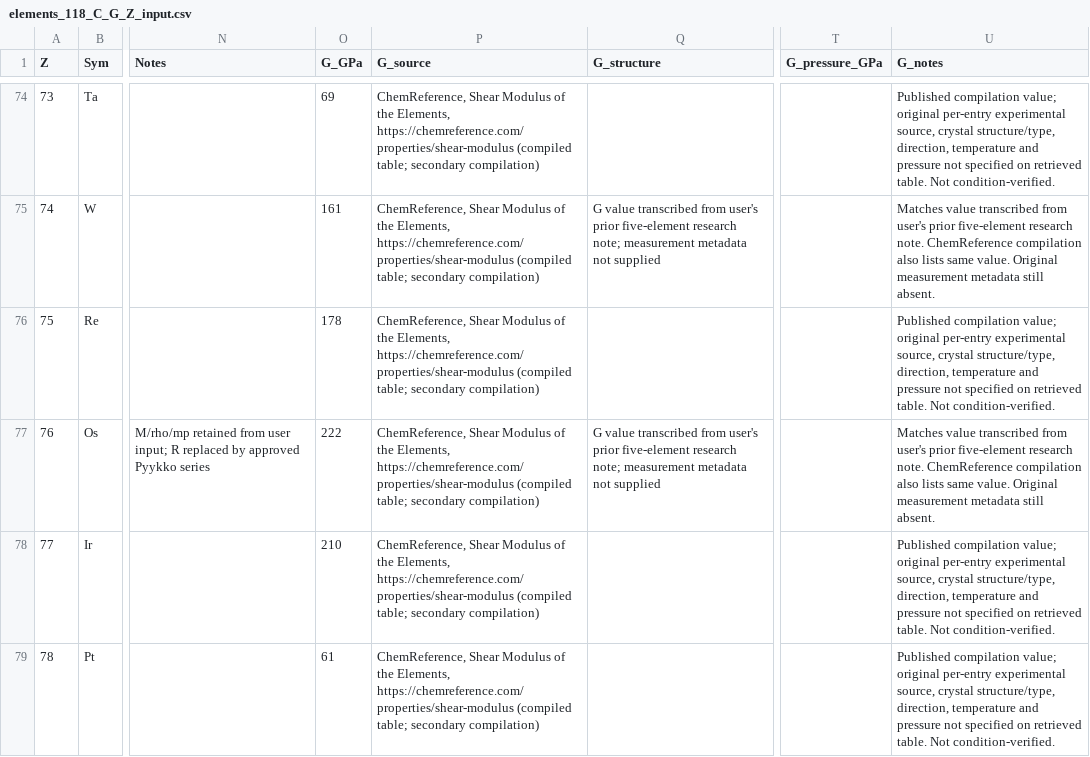
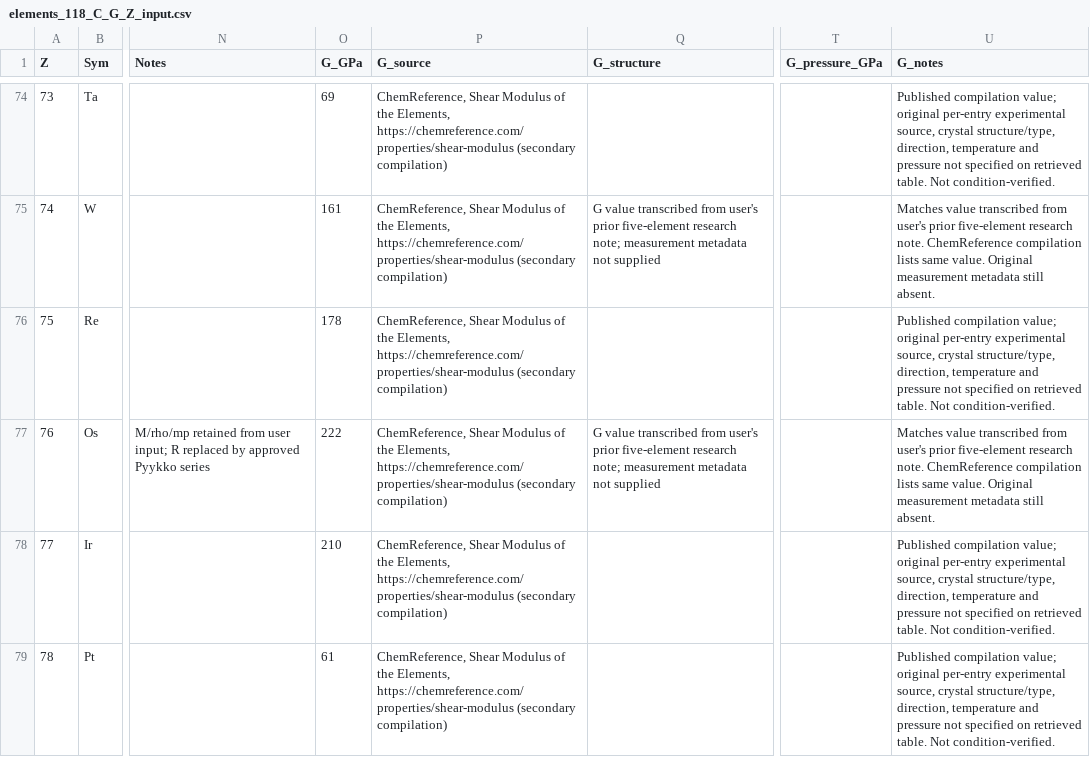
Before and after one commit to 19REKo91/assistant-cloud-memory, a CSV file: PROJECTS/C-G-Z-Test-v1.0/data/elements_118_C_G_Z_input.csv, drawn as a sheet; only a part is shown, gaps mark what is left out; the diff covers the shown part only; the diff names each change by its address in the sheet, - before the commit and + after, or states it on an @@ line.

Commit message:
Correct CSV field alignment and populate 60 provisional shear modulus values

```diff
--- a/PROJECTS/C-G-Z-Test-v1.0/data/elements_118_C_G_Z_input.csv
+++ b/PROJECTS/C-G-Z-Test-v1.0/data/elements_118_C_G_Z_input.csv
-P74:P79 (G_source): …Elements, https://chemreference.com/properties/shear-modulus (compiled table; secondary compilation)
+P74:P79 (G_source): …Elements, https://chemreference.com/properties/shear-modulus (secondary compilation)
-U75 (G_notes): …ChemReference compilation also lists same…
+U75 (G_notes): …ChemReference compilation lists same…
-U77 (G_notes): …ChemReference compilation also lists same…
+U77 (G_notes): …ChemReference compilation lists same…
```
Also changed, not shown: 58 edited cells elsewhere in this file.
